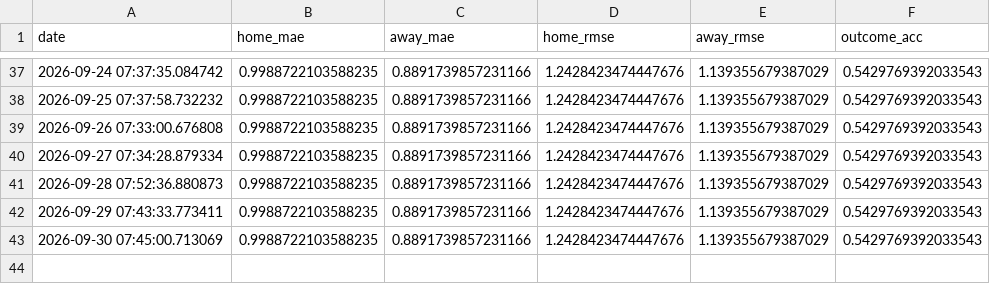
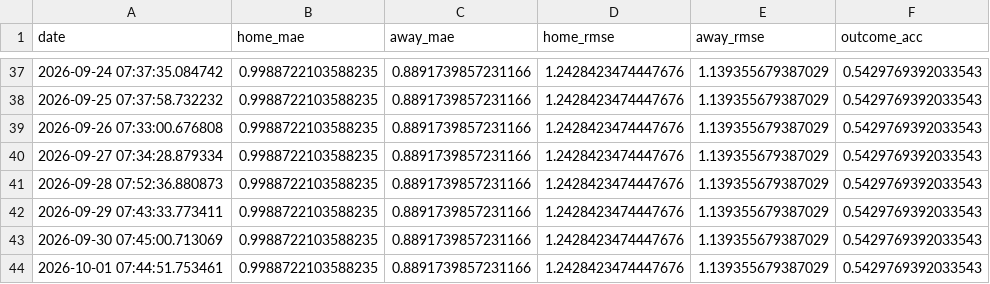
Before and after one commit to gmalbert/scotland-premiership, a CSV file: data_files/poisson_metrics_history.csv, drawn as a sheet; only a part is shown, gaps mark what is left out.

```diff
--- a/data_files/poisson_metrics_history.csv
+++ b/data_files/poisson_metrics_history.csv
@@ -43 +43,2 @@ date,home_mae,away_mae,home_rmse,away_rmse,outcome_acc
 2026-09-30 07:45:00.713069,0.9988722103588235,0.8891739857231166,1.2428423474447676,1.139355679387029,0.5429769392033543
+2026-10-01 07:44:51.753461,0.9988722103588235,0.8891739857231166,1.2428423474447676,1.139355679387029,0.5429769392033543
```
Also changed, not shown: data_files/upcoming_fixtures.csv, data_files/upcoming_predictions.csv, 14 other files.
